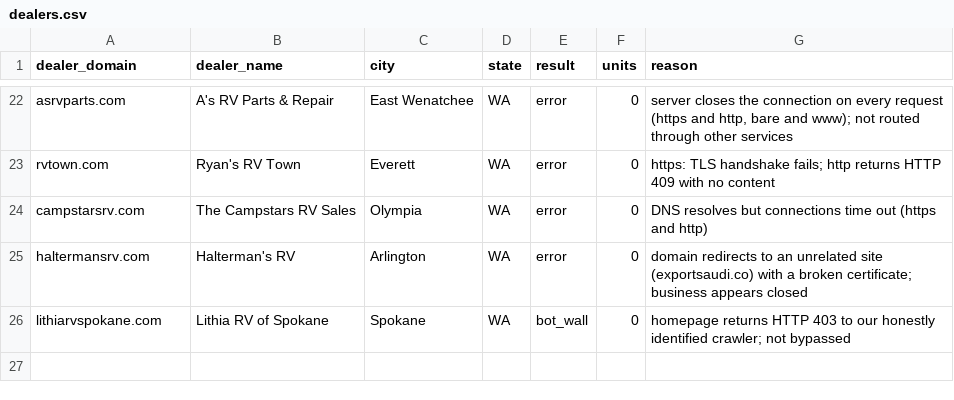
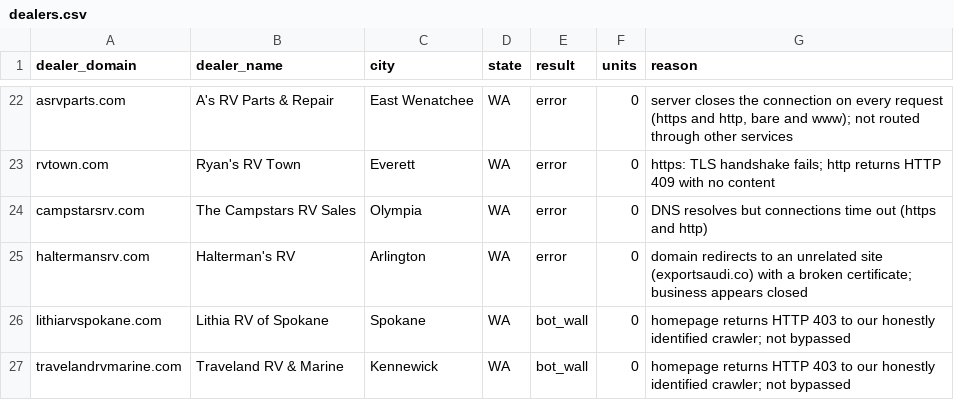
Before and after one commit to MatchRV/AI-RV-Marketplace-Infrastructure-, a CSV file: lib/agent-core/data/harvest-devin/WA/dealers.csv, drawn as a sheet; only a part is shown, gaps mark what is left out.

```diff
--- a/lib/agent-core/data/harvest-devin/WA/dealers.csv
+++ b/lib/agent-core/data/harvest-devin/WA/dealers.csv
@@ -26 +26,2 @@ haltermansrv.com,Halterman's RV,Arlington,WA,error,0,domain redirects to an unre
 lithiarvspokane.com,Lithia RV of Spokane,Spokane,WA,bot_wall,0,homepage returns HTTP 403 to our honestly identified crawler; not bypassed
+travelandrvmarine.com,Traveland RV & Marine,Kennewick,WA,bot_wall,0,homepage returns HTTP 403 to our honestly identified crawler; not bypassed
```
Also changed, not shown: 1 other file.
